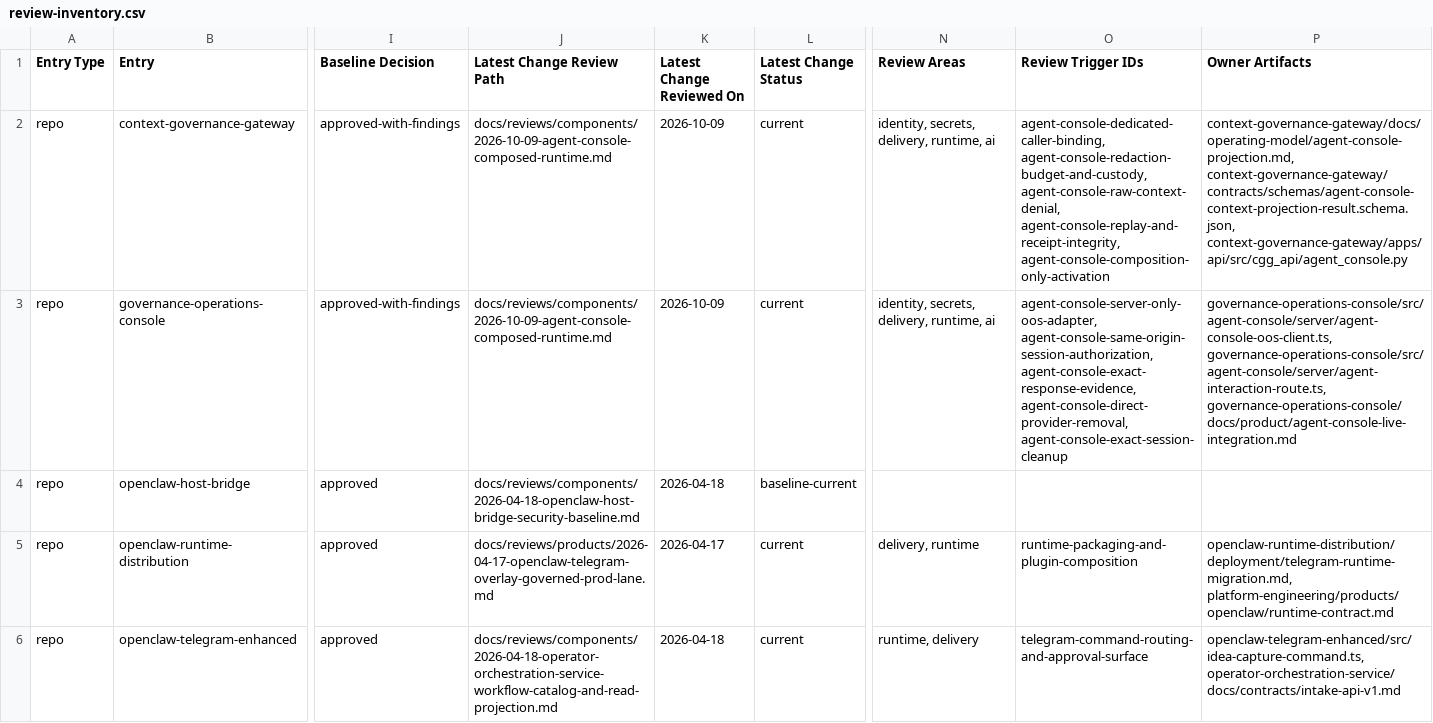
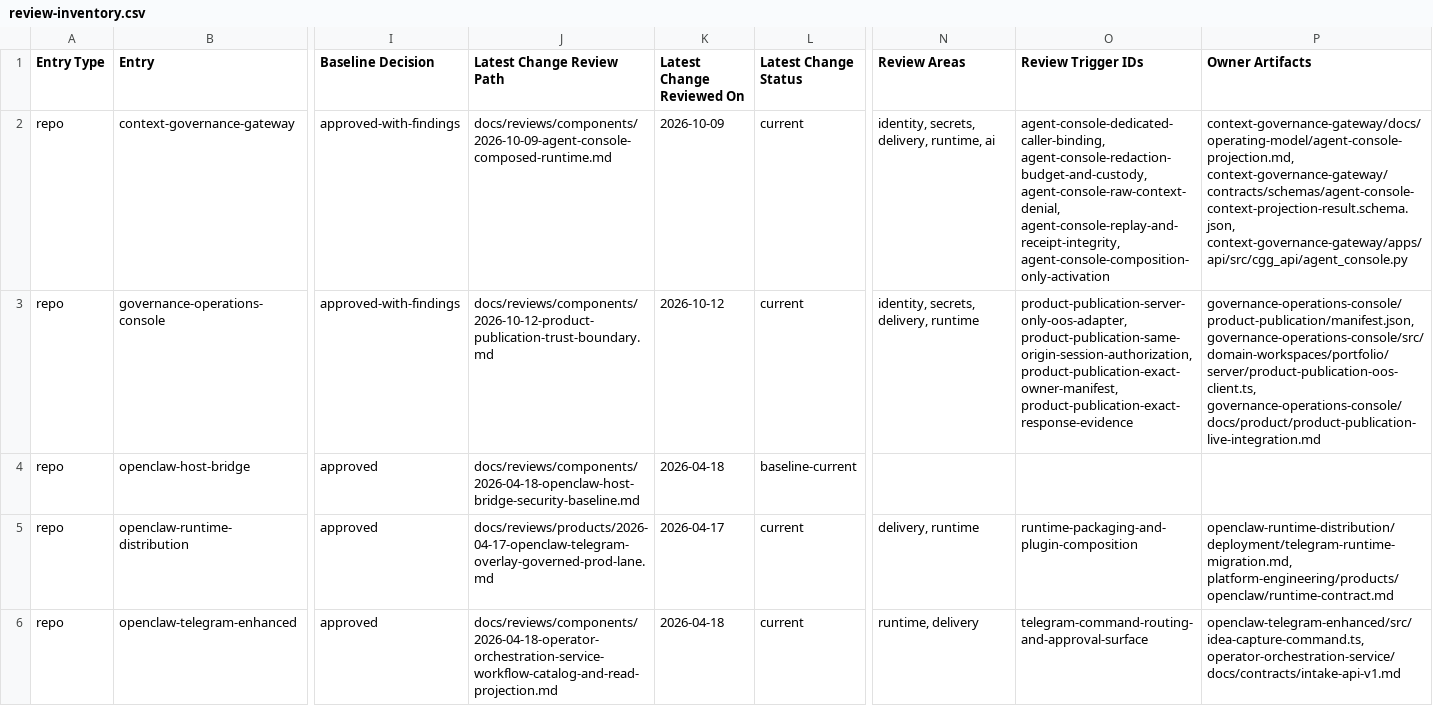
Before and after one commit to mfshaf7/security-architecture, a CSV file: registers/csv/review-inventory.csv, drawn as a sheet; only a part is shown, gaps mark what is left out; the diff covers the shown part only; the diff names each change by its address in the sheet, - before the commit and + after, or states it on an @@ line.

```diff
--- a/registers/csv/review-inventory.csv
+++ b/registers/csv/review-inventory.csv
-J3 (Latest Change Review Path): docs/reviews/components/2026-10-09-agent-console-composed-runtime.md
+J3 (Latest Change Review Path): docs/reviews/components/2026-10-12-product-publication-trust-boundary.md
-K3 (Latest Change Reviewed On): 2026-10-09
+K3 (Latest Change Reviewed On): 2026-10-12
-N3 (Review Areas): identity, secrets, delivery, runtime, ai
+N3 (Review Areas): identity, secrets, delivery, runtime
-O3 (Review Trigger IDs): agent-console-server-only-oos-adapter, agent-console-same-origin-session-authorization, agent-console-exact-response-evidence, agent-console-direct-provider-removal, agent-console-exact-session-cleanup
+O3 (Review Trigger IDs): product-publication-server-only-oos-adapter, product-publication-same-origin-session-authorization, product-publication-exact-owner-manifest, product-publication-exact-response-evidence
-P3 (Owner Artifacts): governance-operations-console/src/agent-console/server/agent-console-oos-client.ts, governance-operations-console/src/agent-console/server/agent-interaction-route.ts, governance-operations-console/docs/product/agent-console-live-integration.md
+P3 (Owner Artifacts): governance-operations-console/product-publication/manifest.json, governance-operations-console/src/domain-workspaces/portfolio/server/product-publication-oos-client.ts, governance-operations-console/docs/product/product-publication-live-integration.md
```
Also changed, not shown: 22 edited cells elsewhere in this file, 4 other files.
